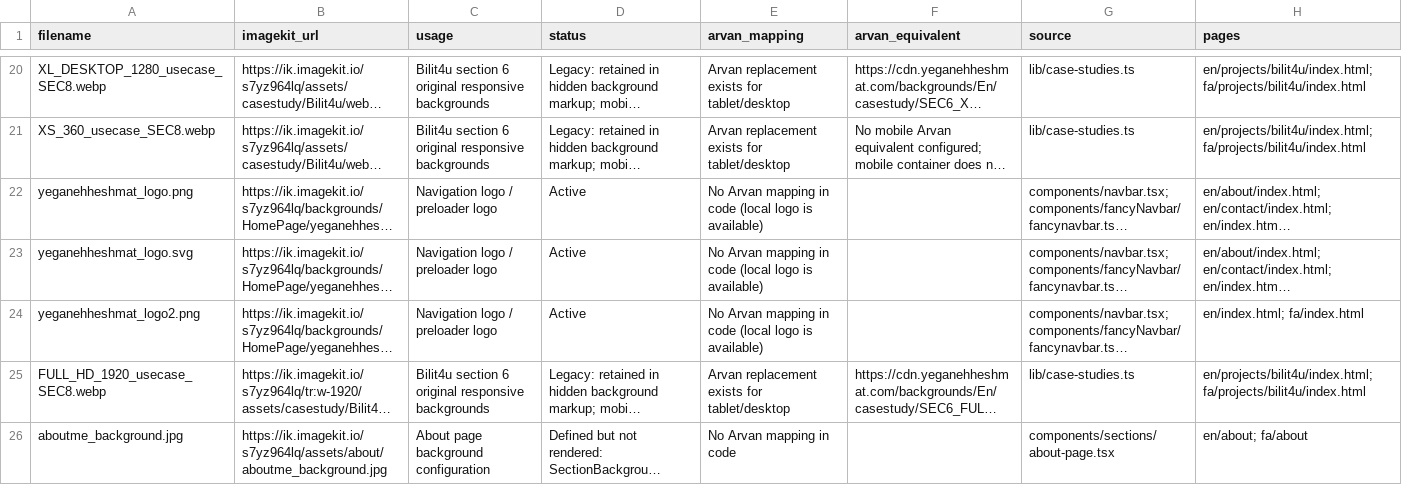
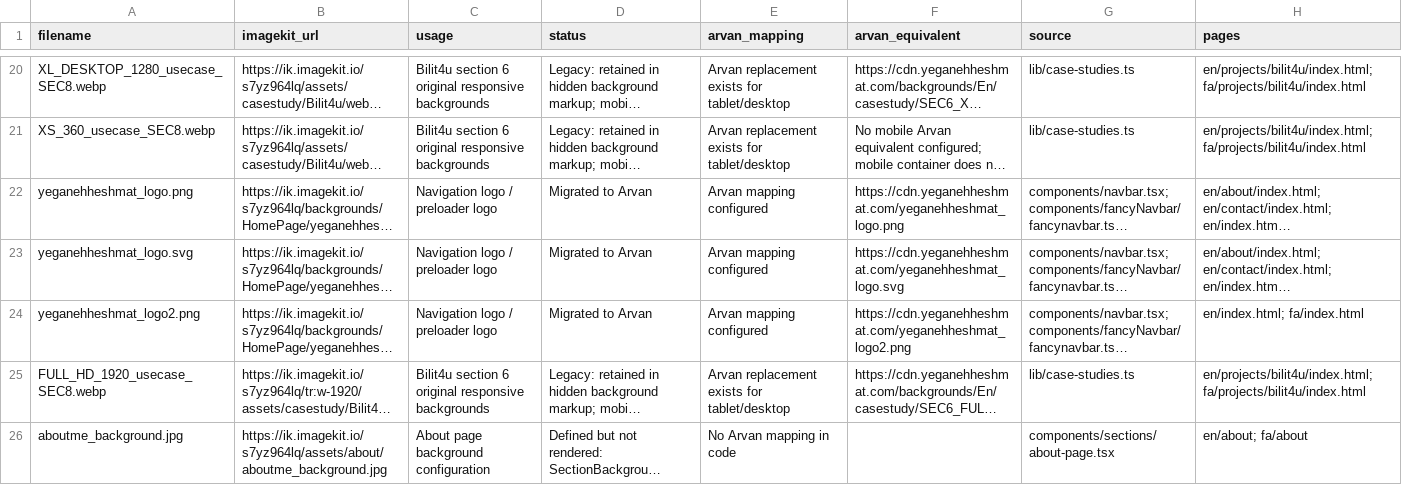
Before and after one commit to abtin-chegini/yegan_web_arvan, a CSV file: imagekit-image-audit.csv, drawn as a sheet; only a part is shown, gaps mark what is left out; long unchanged cells end in …; the diff names each change by its address in the sheet, - before the commit and + after, or states it on an @@ line.

Commit message:
fix image kit images

```diff
--- a/imagekit-image-audit.csv
+++ b/imagekit-image-audit.csv
-D22:D24 (status): Active
+D22:D24 (status): Migrated to Arvan
-E22:E24 (arvan_mapping): No Arvan mapping in code (local logo is available)
+E22:E24 (arvan_mapping): Arvan mapping configured
-F22 (arvan_equivalent): (empty)
+F22 (arvan_equivalent): https://cdn.yeganehheshmat.com/yeganehheshmat_logo.png
-F23 (arvan_equivalent): (empty)
+F23 (arvan_equivalent): https://cdn.yeganehheshmat.com/yeganehheshmat_logo.svg
-F24 (arvan_equivalent): (empty)
+F24 (arvan_equivalent): https://cdn.yeganehheshmat.com/yeganehheshmat_logo2.png
```
Also changed, not shown: homepage-image-urls.csv, 8 other files.
